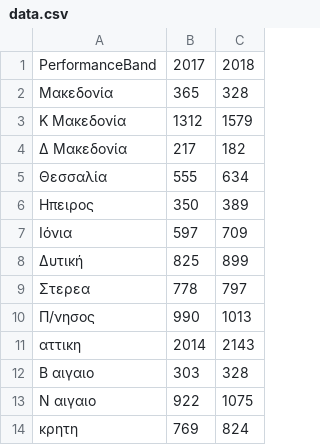
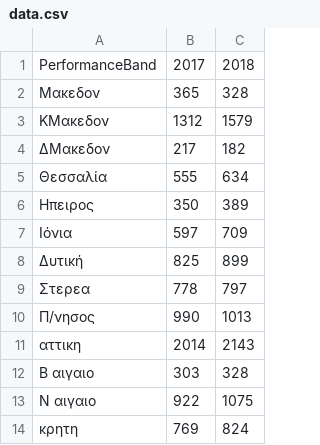
Before and after one commit to p17theo3/D3js-US-educational-attainment, a CSV file: newfolder/data.csv, drawn as a sheet.

Commit message:
Update data.csv

```diff
--- a/newfolder/data.csv
+++ b/newfolder/data.csv
@@ -1,5 +1,5 @@
 PerformanceBand,2017,2018
-Μακεδονία,365,328
-Κ Μακεδονία,1312,1579
-Δ Μακεδονία,217,182
+Μακεδον,365,328
+ΚΜακεδον,1312,1579
+ΔΜακεδον,217,182
 Θεσσαλία,555,634
```
